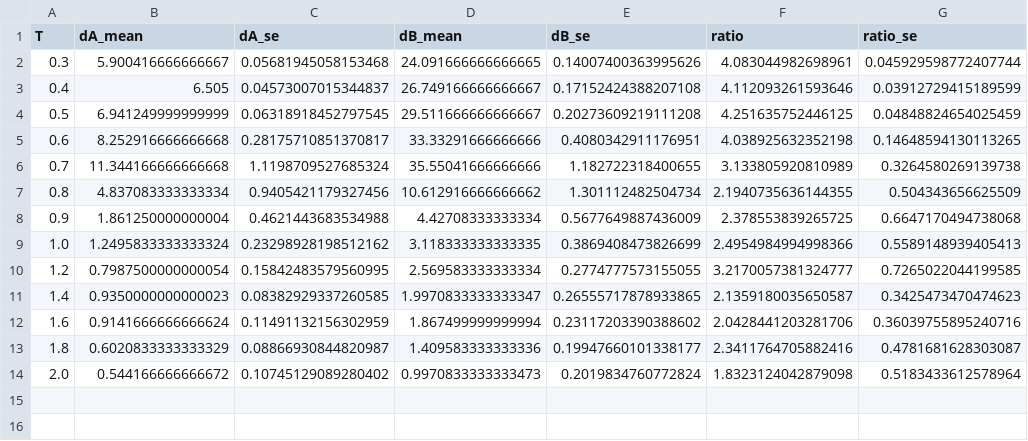
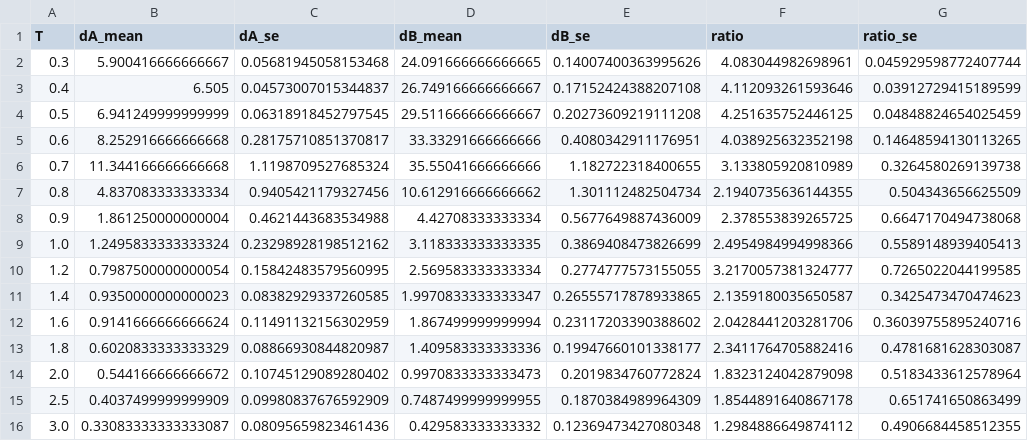
Before and after one commit to cywon-commits/RhombileLattice, a CSV file: finite_T_scan_v2_results.csv, drawn as a sheet; the diff names each change by its address in the sheet, - before the commit and + after, or states it on an @@ line.

```diff
--- a/finite_T_scan_v2_results.csv
+++ b/finite_T_scan_v2_results.csv
+row 15: 2.5 | 0.4037499999999909 | 0.09980837676592909 | 0.7487499999999955 | 0.1870384989964309 | 1.8544891640867178 | 0.651741650863499
+row 16: 3.0 | 0.33083333333333087 | 0.08095659823461436 | 0.429583333333332 | 0.12369473427080348 | 1.2984886649874112 | 0.4906684458512355
```
